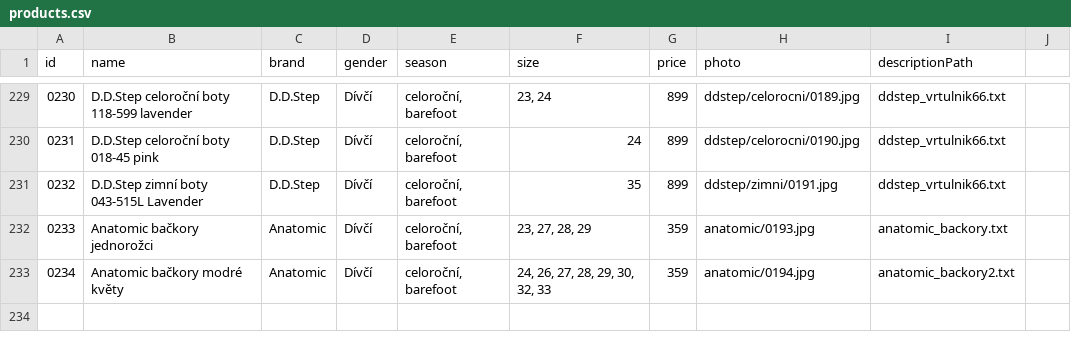
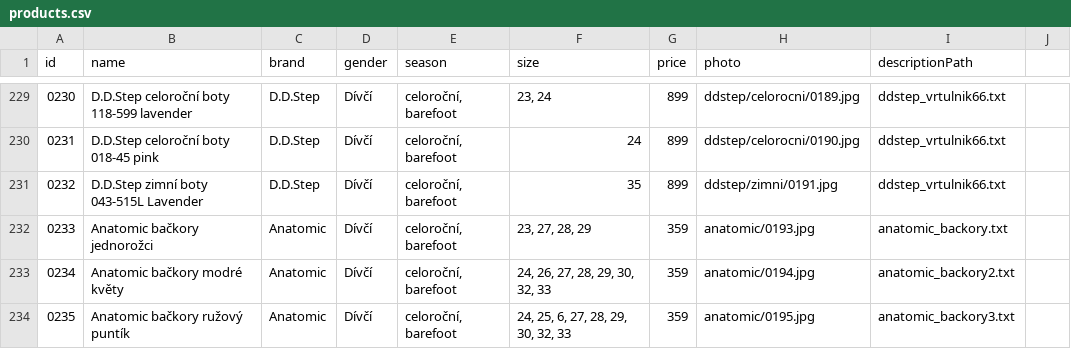
Before and after one commit to ad-ab/boty-boticky, a CSV file: static/boty/products.csv, drawn as a sheet; only a part is shown, gaps mark what is left out.

Commit message:
Update products.csv

```diff
--- a/static/boty/products.csv
+++ b/static/boty/products.csv
@@ -233 +233,2 @@ id|name|brand|gender|season|size|price|photo|descriptionPath
 0234|Anatomic bačkory modré květy|Anatomic|Dívčí|celoroční, barefoot|24, 26, 27, 28, 29, 30, 32, 33|359|anatomic/0194.jpg|anatomic_backory2.txt
+0235|Anatomic bačkory ružový puntík|Anatomic|Dívčí|celoroční, barefoot|24, 25, 6, 27, 28, 29, 30, 32, 33|359|anatomic/0195.jpg|anatomic_backory3.txt
```
